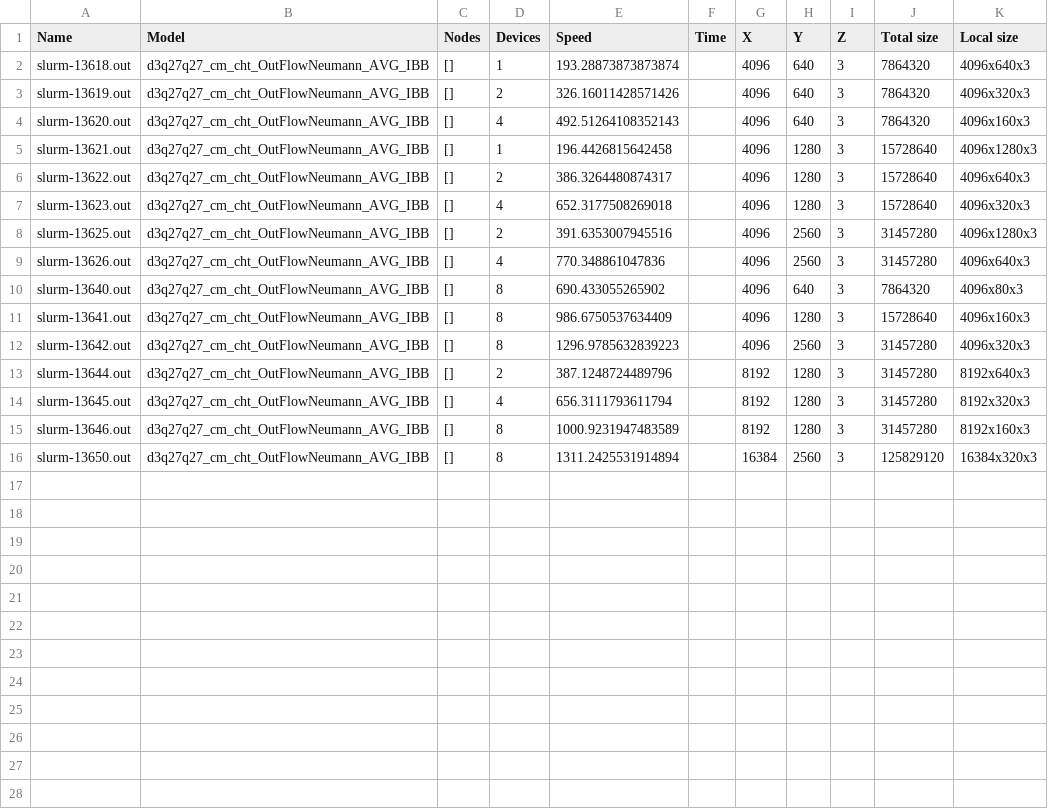
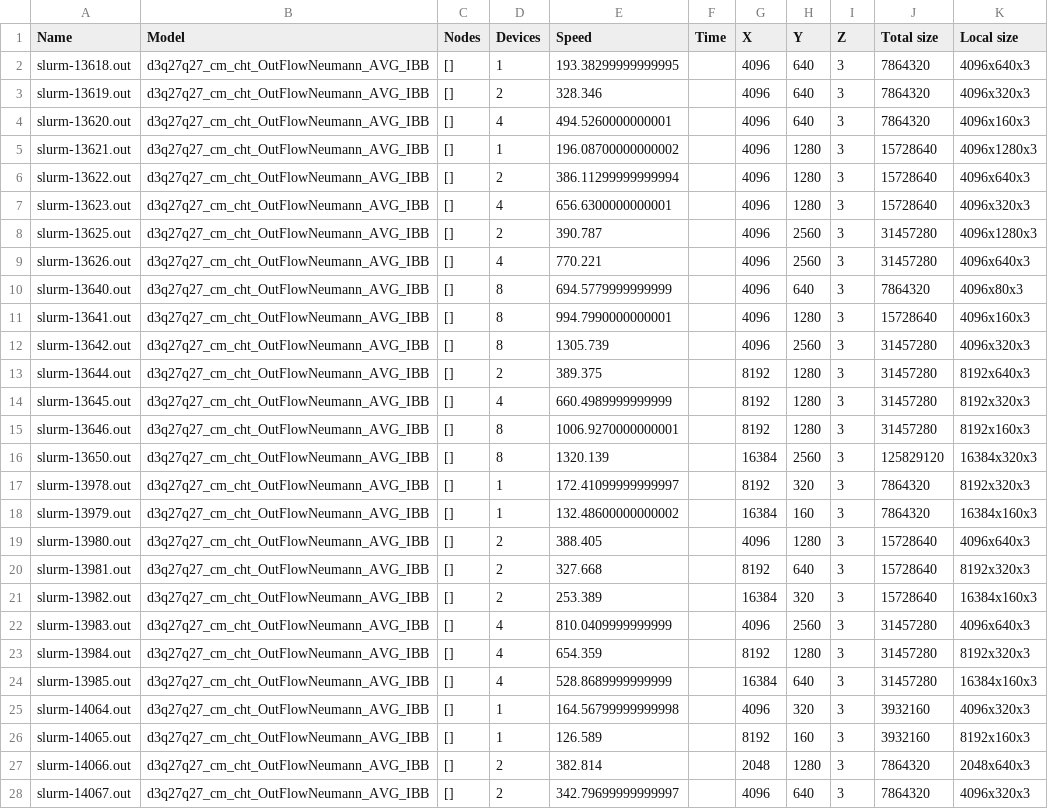
Before and after one commit to ggruszczynski/LBM, a CSV file: export_dataframe.csv, drawn as a sheet; only a part is shown; the diff covers the shown part only.

Commit message:
Adding weak plot creation Updated dataframe

```diff
--- a/export_dataframe.csv
+++ b/export_dataframe.csv
@@ -1,16 +1,28 @@
 Name,Model,Nodes,Devices,Speed,Time,X,Y,Z,Total size,Local size
-slurm-13618.out,d3q27q27_cm_cht_OutFlowNeumann_AVG_IBB,[],1,193.28873873873874,,4096,640,3,7864320,4096x640x3
-slurm-13619.out,d3q27q27_cm_cht_OutFlowNeumann_AVG_IBB,[],2,326.16011428571426,,4096,640,3,7864320,4096x320x3
-slurm-13620.out,d3q27q27_cm_cht_OutFlowNeumann_AVG_IBB,[],4,492.51264108352143,,4096,640,3,7864320,4096x160x3
-slurm-13621.out,d3q27q27_cm_cht_OutFlowNeumann_AVG_IBB,[],1,196.4426815642458,,4096,1280,3,15728640,4096x1280x3
-slurm-13622.out,d3q27q27_cm_cht_OutFlowNeumann_AVG_IBB,[],2,386.3264480874317,,4096,1280,3,15728640,4096x640x3
-slurm-13623.out,d3q27q27_cm_cht_OutFlowNeumann_AVG_IBB,[],4,652.3177508269018,,4096,1280,3,15728640,4096x320x3
-slurm-13625.out,d3q27q27_cm_cht_OutFlowNeumann_AVG_IBB,[],2,391.6353007945516,,4096,2560,3,31457280,4096x1280x3
-slurm-13626.out,d3q27q27_cm_cht_OutFlowNeumann_AVG_IBB,[],4,770.348861047836,,4096,2560,3,31457280,4096x640x3
-slurm-13640.out,d3q27q27_cm_cht_OutFlowNeumann_AVG_IBB,[],8,690.433055265902,,4096,640,3,7864320,4096x80x3
-slurm-13641.out,d3q27q27_cm_cht_OutFlowNeumann_AVG_IBB,[],8,986.6750537634409,,4096,1280,3,15728640,4096x160x3
-slurm-13642.out,d3q27q27_cm_cht_OutFlowNeumann_AVG_IBB,[],8,1296.9785632839223,,4096,2560,3,31457280,4096x320x3
-slurm-13644.out,d3q27q27_cm_cht_OutFlowNeumann_AVG_IBB,[],2,387.1248724489796,,8192,1280,3,31457280,8192x640x3
-slurm-13645.out,d3q27q27_cm_cht_OutFlowNeumann_AVG_IBB,[],4,656.3111793611794,,8192,1280,3,31457280,8192x320x3
-slurm-13646.out,d3q27q27_cm_cht_OutFlowNeumann_AVG_IBB,[],8,1000.9231947483589,,8192,1280,3,31457280,8192x160x3
-slurm-13650.out,d3q27q27_cm_cht_OutFlowNeumann_AVG_IBB,[],8,1311.2425531914894,,16384,2560,3,125829120,16384x320x3
+slurm-13618.out,d3q27q27_cm_cht_OutFlowNeumann_AVG_IBB,[],1,193.38299999999995,,4096,640,3,7864320,4096x640x3
+slurm-13619.out,d3q27q27_cm_cht_OutFlowNeumann_AVG_IBB,[],2,328.346,,4096,640,3,7864320,4096x320x3
+slurm-13620.out,d3q27q27_cm_cht_OutFlowNeumann_AVG_IBB,[],4,494.5260000000001,,4096,640,3,7864320,4096x160x3
+slurm-13621.out,d3q27q27_cm_cht_OutFlowNeumann_AVG_IBB,[],1,196.08700000000002,,4096,1280,3,15728640,4096x1280x3
+slurm-13622.out,d3q27q27_cm_cht_OutFlowNeumann_AVG_IBB,[],2,386.11299999999994,,4096,1280,3,15728640,4096x640x3
+slurm-13623.out,d3q27q27_cm_cht_OutFlowNeumann_AVG_IBB,[],4,656.6300000000001,,4096,1280,3,15728640,4096x320x3
+slurm-13625.out,d3q27q27_cm_cht_OutFlowNeumann_AVG_IBB,[],2,390.787,,4096,2560,3,31457280,4096x1280x3
+slurm-13626.out,d3q27q27_cm_cht_OutFlowNeumann_AVG_IBB,[],4,770.221,,4096,2560,3,31457280,4096x640x3
+slurm-13640.out,d3q27q27_cm_cht_OutFlowNeumann_AVG_IBB,[],8,694.5779999999999,,4096,640,3,7864320,4096x80x3
+slurm-13641.out,d3q27q27_cm_cht_OutFlowNeumann_AVG_IBB,[],8,994.7990000000001,,4096,1280,3,15728640,4096x160x3
+slurm-13642.out,d3q27q27_cm_cht_OutFlowNeumann_AVG_IBB,[],8,1305.739,,4096,2560,3,31457280,4096x320x3
+slurm-13644.out,d3q27q27_cm_cht_OutFlowNeumann_AVG_IBB,[],2,389.375,,8192,1280,3,31457280,8192x640x3
+slurm-13645.out,d3q27q27_cm_cht_OutFlowNeumann_AVG_IBB,[],4,660.4989999999999,,8192,1280,3,31457280,8192x320x3
+slurm-13646.out,d3q27q27_cm_cht_OutFlowNeumann_AVG_IBB,[],8,1006.9270000000001,,8192,1280,3,31457280,8192x160x3
+slurm-13650.out,d3q27q27_cm_cht_OutFlowNeumann_AVG_IBB,[],8,1320.139,,16384,2560,3,125829120,16384x320x3
+slurm-13978.out,d3q27q27_cm_cht_OutFlowNeumann_AVG_IBB,[],1,172.41099999999997,,8192,320,3,7864320,8192x320x3
+slurm-13979.out,d3q27q27_cm_cht_OutFlowNeumann_AVG_IBB,[],1,132.48600000000002,,16384,160,3,7864320,16384x160x3
+slurm-13980.out,d3q27q27_cm_cht_OutFlowNeumann_AVG_IBB,[],2,388.405,,4096,1280,3,15728640,4096x640x3
+slurm-13981.out,d3q27q27_cm_cht_OutFlowNeumann_AVG_IBB,[],2,327.668,,8192,640,3,15728640,8192x320x3
+slurm-13982.out,d3q27q27_cm_cht_OutFlowNeumann_AVG_IBB,[],2,253.389,,16384,320,3,15728640,16384x160x3
+slurm-13983.out,d3q27q27_cm_cht_OutFlowNeumann_AVG_IBB,[],4,810.0409999999999,,4096,2560,3,31457280,4096x640x3
+slurm-13984.out,d3q27q27_cm_cht_OutFlowNeumann_AVG_IBB,[],4,654.359,,8192,1280,3,31457280,8192x320x3
+slurm-13985.out,d3q27q27_cm_cht_OutFlowNeumann_AVG_IBB,[],4,528.8689999999999,,16384,640,3,31457280,16384x160x3
+slurm-14064.out,d3q27q27_cm_cht_OutFlowNeumann_AVG_IBB,[],1,164.56799999999998,,4096,320,3,3932160,4096x320x3
+slurm-14065.out,d3q27q27_cm_cht_OutFlowNeumann_AVG_IBB,[],1,126.589,,8192,160,3,3932160,8192x160x3
+slurm-14066.out,d3q27q27_cm_cht_OutFlowNeumann_AVG_IBB,[],2,382.814,,2048,1280,3,7864320,2048x640x3
+slurm-14067.out,d3q27q27_cm_cht_OutFlowNeumann_AVG_IBB,[],2,342.79699999999997,,4096,640,3,7864320,4096x320x3
```
Also changed, not shown: 4 added rows elsewhere in this file, 1 other file.
